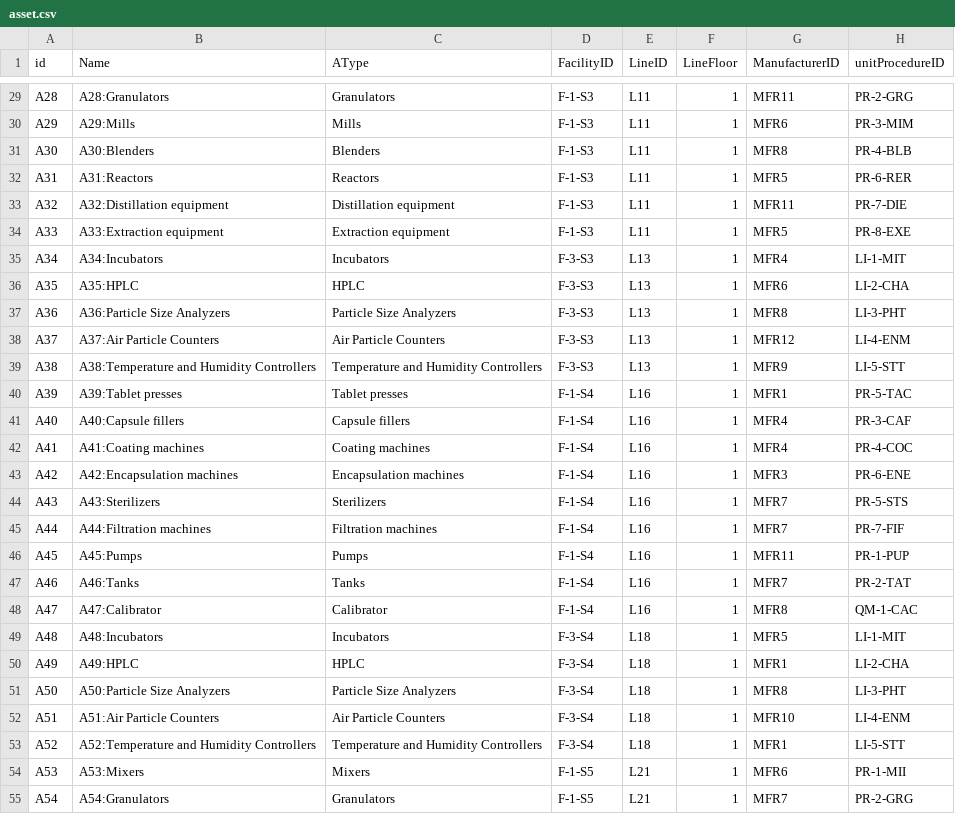
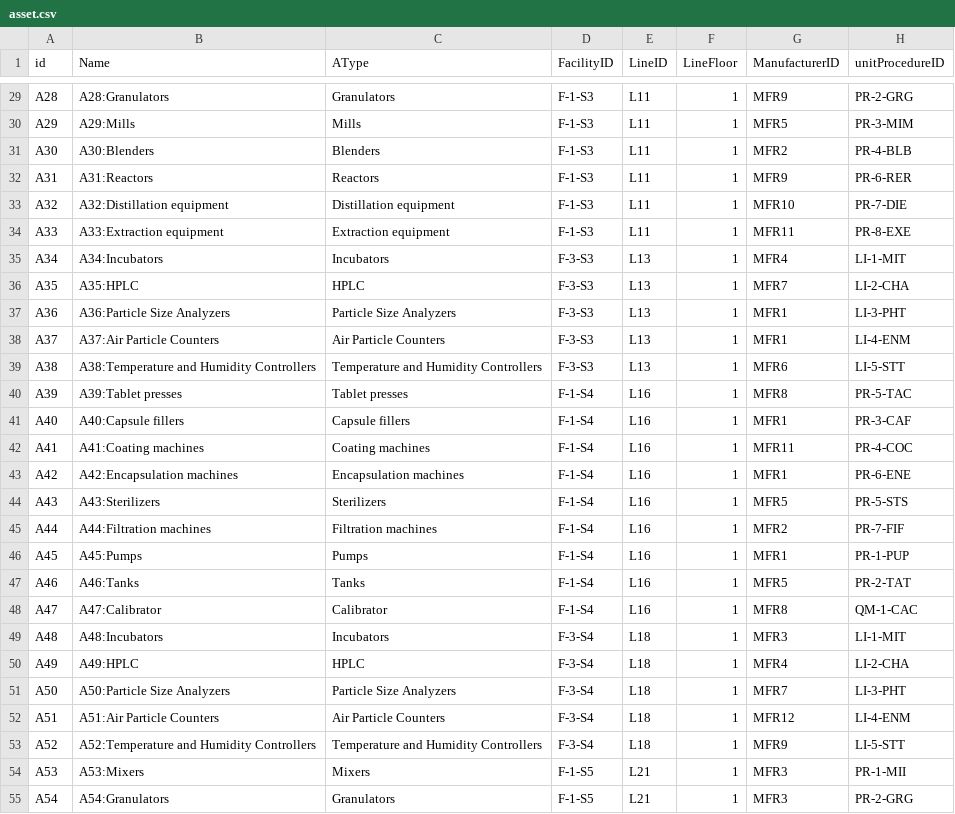
Before and after one commit to rkum2711/asset360, a CSV file: simulator/data/asset.csv, drawn as a sheet; only a part is shown, gaps mark what is left out; the diff covers the shown part only; the diff names each change by its address in the sheet, - before the commit and + after, or states it on an @@ line.

```diff
--- a/simulator/data/asset.csv
+++ b/simulator/data/asset.csv
-G29 (ManufacturerID): MFR11
+G29 (ManufacturerID): MFR9
-G30 (ManufacturerID): MFR6
+G30 (ManufacturerID): MFR5
-G31 (ManufacturerID): MFR8
+G31 (ManufacturerID): MFR2
-G32 (ManufacturerID): MFR5
+G32 (ManufacturerID): MFR9
-G33 (ManufacturerID): MFR11
+G33 (ManufacturerID): MFR10
-G34 (ManufacturerID): MFR5
+G34 (ManufacturerID): MFR11
-G36 (ManufacturerID): MFR6
+G36 (ManufacturerID): MFR7
-G37 (ManufacturerID): MFR8
+G37 (ManufacturerID): MFR1
-G38 (ManufacturerID): MFR12
+G38 (ManufacturerID): MFR1
-G39 (ManufacturerID): MFR9
+G39 (ManufacturerID): MFR6
-G40 (ManufacturerID): MFR1
+G40 (ManufacturerID): MFR8
-G41 (ManufacturerID): MFR4
+G41 (ManufacturerID): MFR1
-G42 (ManufacturerID): MFR4
+G42 (ManufacturerID): MFR11
-G43 (ManufacturerID): MFR3
+G43 (ManufacturerID): MFR1
-G44 (ManufacturerID): MFR7
+G44 (ManufacturerID): MFR5
-G45 (ManufacturerID): MFR7
+G45 (ManufacturerID): MFR2
-G46 (ManufacturerID): MFR11
+G46 (ManufacturerID): MFR1
-G47 (ManufacturerID): MFR7
+G47 (ManufacturerID): MFR5
-G49 (ManufacturerID): MFR5
+G49 (ManufacturerID): MFR3
-G50 (ManufacturerID): MFR1
+G50 (ManufacturerID): MFR4
-G51 (ManufacturerID): MFR8
+G51 (ManufacturerID): MFR7
-G52 (ManufacturerID): MFR10
+G52 (ManufacturerID): MFR12
-G53 (ManufacturerID): MFR1
+G53 (ManufacturerID): MFR9
-G54 (ManufacturerID): MFR6
+G54 (ManufacturerID): MFR3
-G55 (ManufacturerID): MFR7
+G55 (ManufacturerID): MFR3
```
Also changed, not shown: 93 edited cells elsewhere in this file, simulator/data/asset_oee.csv, simulator/data/asset_oper.csv, 14 other files.
